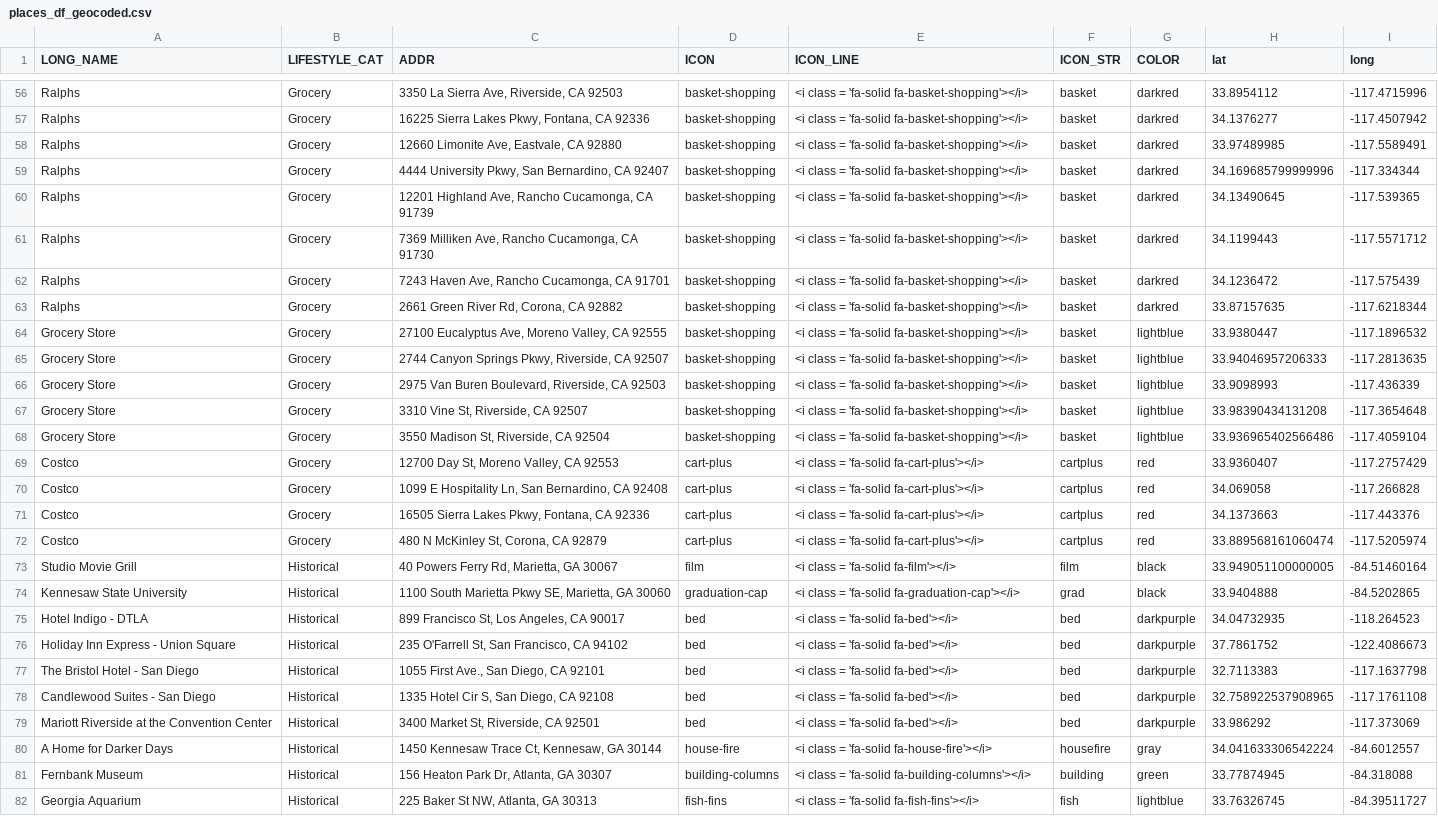
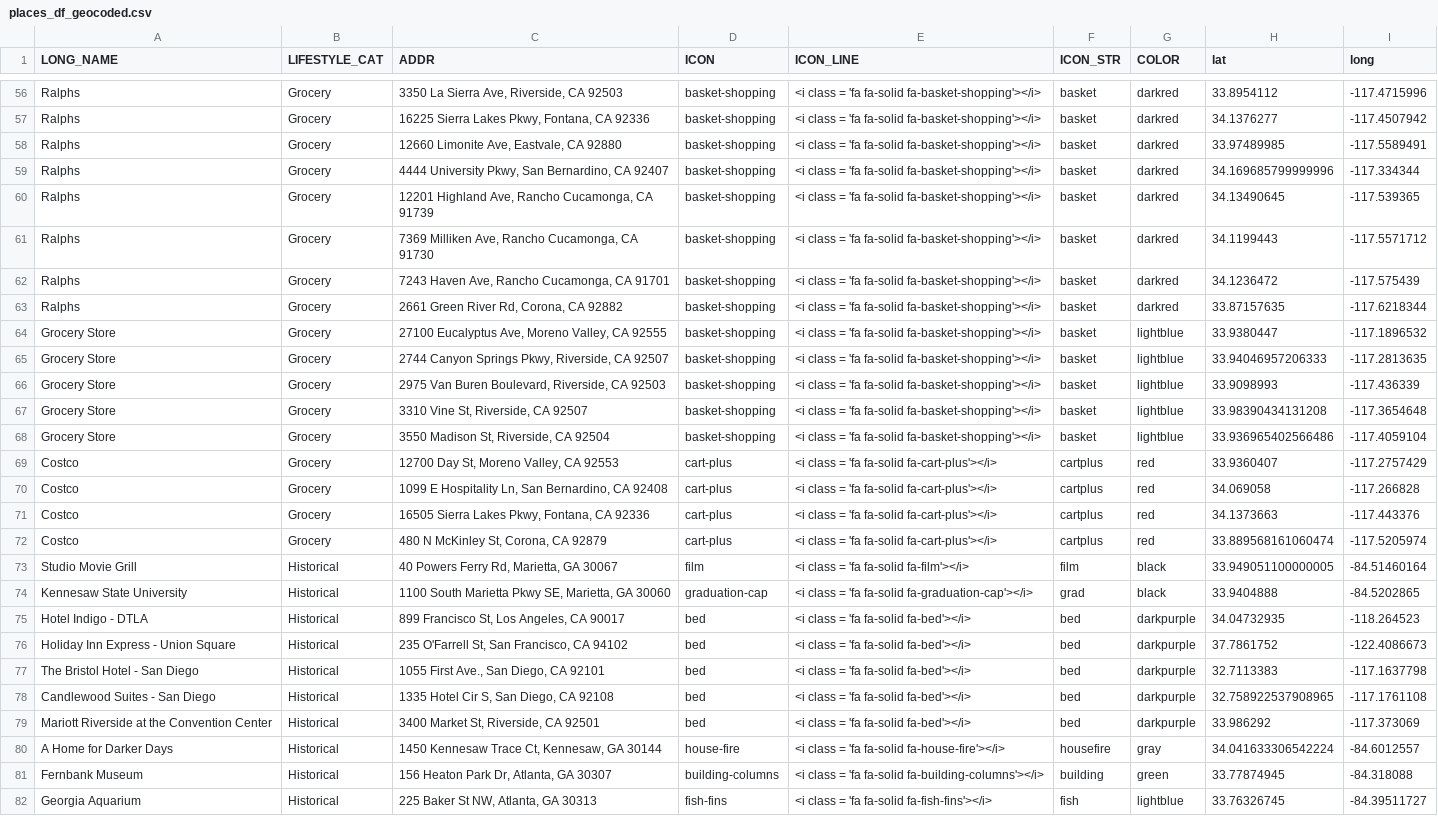
Before and after one commit to alowery6/riverside_apartments, a CSV file: data/places_df_geocoded.csv, drawn as a sheet; only a part is shown, gaps mark what is left out; the diff covers the shown part only; the diff names each change by its address in the sheet, - before the commit and + after, or states it on an @@ line.

Commit message:
ICONS

```diff
--- a/data/places_df_geocoded.csv
+++ b/data/places_df_geocoded.csv
-E56:E68 (ICON_LINE): …class = 'fa-solid fa-basket-shopping'></i>
+E56:E68 (ICON_LINE): …class = 'fa fa-solid fa-basket-shopping'></i>
-E69:E72 (ICON_LINE): <i class = 'fa-solid fa-cart-plus'></i>
+E69:E72 (ICON_LINE): <i class = 'fa fa-solid fa-cart-plus'></i>
-E73 (ICON_LINE): <i class = 'fa-solid fa-film'></i>
+E73 (ICON_LINE): <i class = 'fa fa-solid fa-film'></i>
-E74 (ICON_LINE): …class = 'fa-solid fa-graduation-cap'></i>
+E74 (ICON_LINE): …class = 'fa fa-solid fa-graduation-cap'></i>
-E75:E79 (ICON_LINE): <i class = 'fa-solid fa-bed'></i>
+E75:E79 (ICON_LINE): <i class = 'fa fa-solid fa-bed'></i>
-E80 (ICON_LINE): <i class = 'fa-solid fa-house-fire'></i>
+E80 (ICON_LINE): <i class = 'fa fa-solid fa-house-fire'></i>
-E81 (ICON_LINE): …class = 'fa-solid fa-building-columns'></i>
+E81 (ICON_LINE): …class = 'fa fa-solid fa-building-columns'></i>
-E82 (ICON_LINE): <i class = 'fa-solid fa-fish-fins'></i>
+E82 (ICON_LINE): <i class = 'fa fa-solid fa-fish-fins'></i>
```
Also changed, not shown: 110 edited cells elsewhere in this file, 2 other files.
